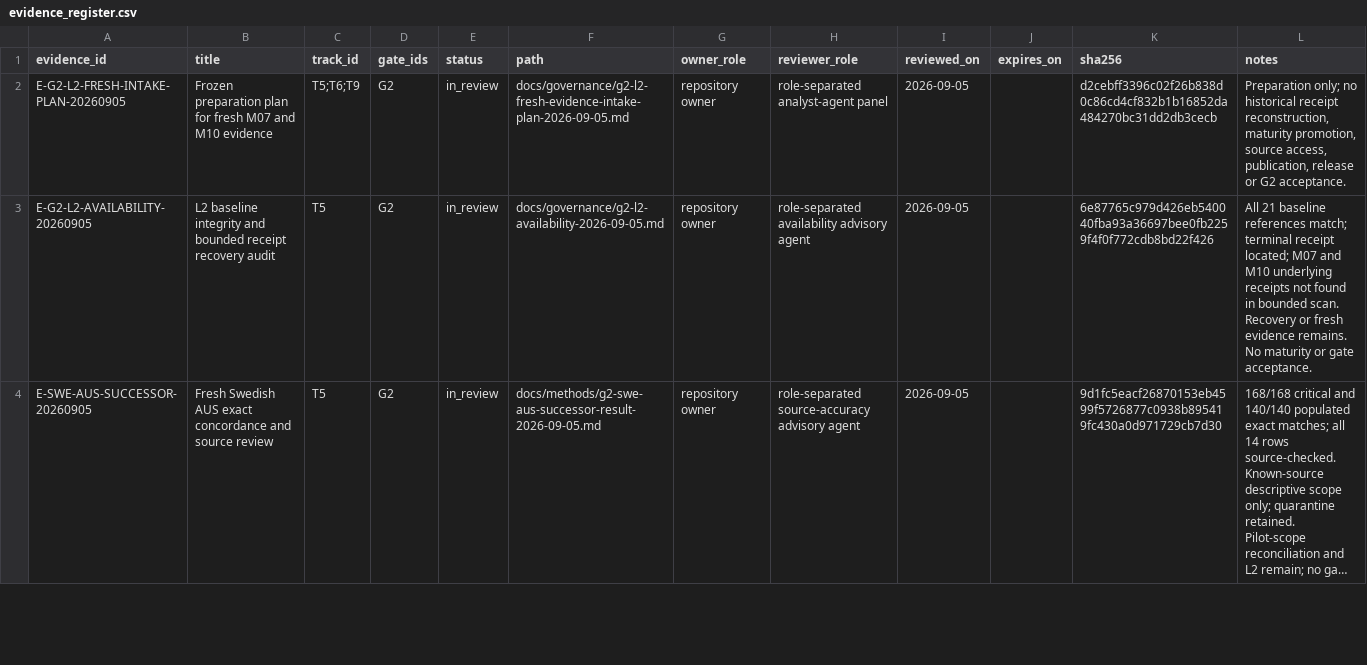
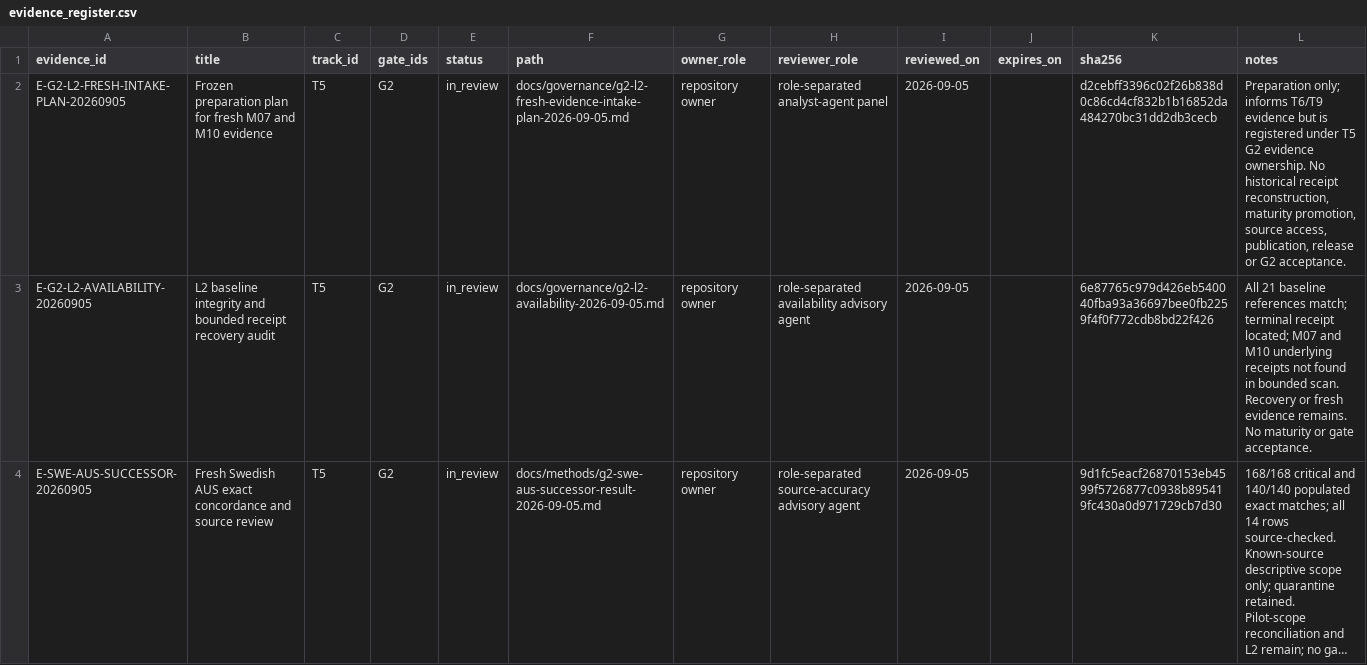
Before and after one commit to edithatogo/global-family-justice-data, a CSV file: programme/evidence_register.csv, drawn as a sheet; only a part is shown; long unchanged cells end in ….

Commit message:
Fix G2 intake evidence track ownership

```diff
--- a/programme/evidence_register.csv
+++ b/programme/evidence_register.csv
@@ -1,3 +1,3 @@
 evidence_id,title,track_id,gate_ids,status,path,owner_role,reviewer_role,reviewed_on,expires_on,sha256,notes
-E-G2-L2-FRESH-INTAKE-PLAN-20260905,Frozen preparation plan for fresh M07 and M10 evidence,T5;T6;T9,G2,in_review,docs/governance/g2-l2-fresh-evidence-intake-plan-2026-09-05.md,repository owner,role-separated analyst-agent panel,2026-09-05,,d2cebff3396c02f26b838d0c86cd4cf832b1b16852da484270bc31dd2db3cecb,"Preparation only; no historical receipt reconstruction, maturity promotion, source access, publication, release or G2 acceptance."
+E-G2-L2-FRESH-INTAKE-PLAN-20260905,Frozen preparation plan for fresh M07 and M10 evidence,T5,G2,in_review,docs/governance/g2-l2-fresh-evidence-intake-plan-2026-09-05.md,repository owner,role-separated analyst-agent panel,2026-09-05,,d2cebff3396c02f26b838d0c86cd4cf832b1b16852da484270bc31dd2db3cecb,"Preparation only; informs T6/T9 evidence but is registered under T5 G2 evidence ownership. No historical receipt reconstruction, maturity promotion, source access, publication, release or G2 acceptance."
 E-G2-L2-AVAILABILITY-20260905,L2 baseline integrity and bounded receipt recovery audit,T5,G2,in_review,docs/governance/g2-l2-availability-2026-09-05.md,repository owner,role-separated availability advisory agent,2026-09-05,,6e87765c979d426eb540040fba93a36697bee0fb2259f4f0f772cdb8bd22f426,"All 21 baseline references match; terminal receipt located; M07 and M10 underlying receipts not found in bounded scan. Recovery or fresh evidence remains. No maturity or gate acceptance."
```
Also changed, not shown: 2 other files.
